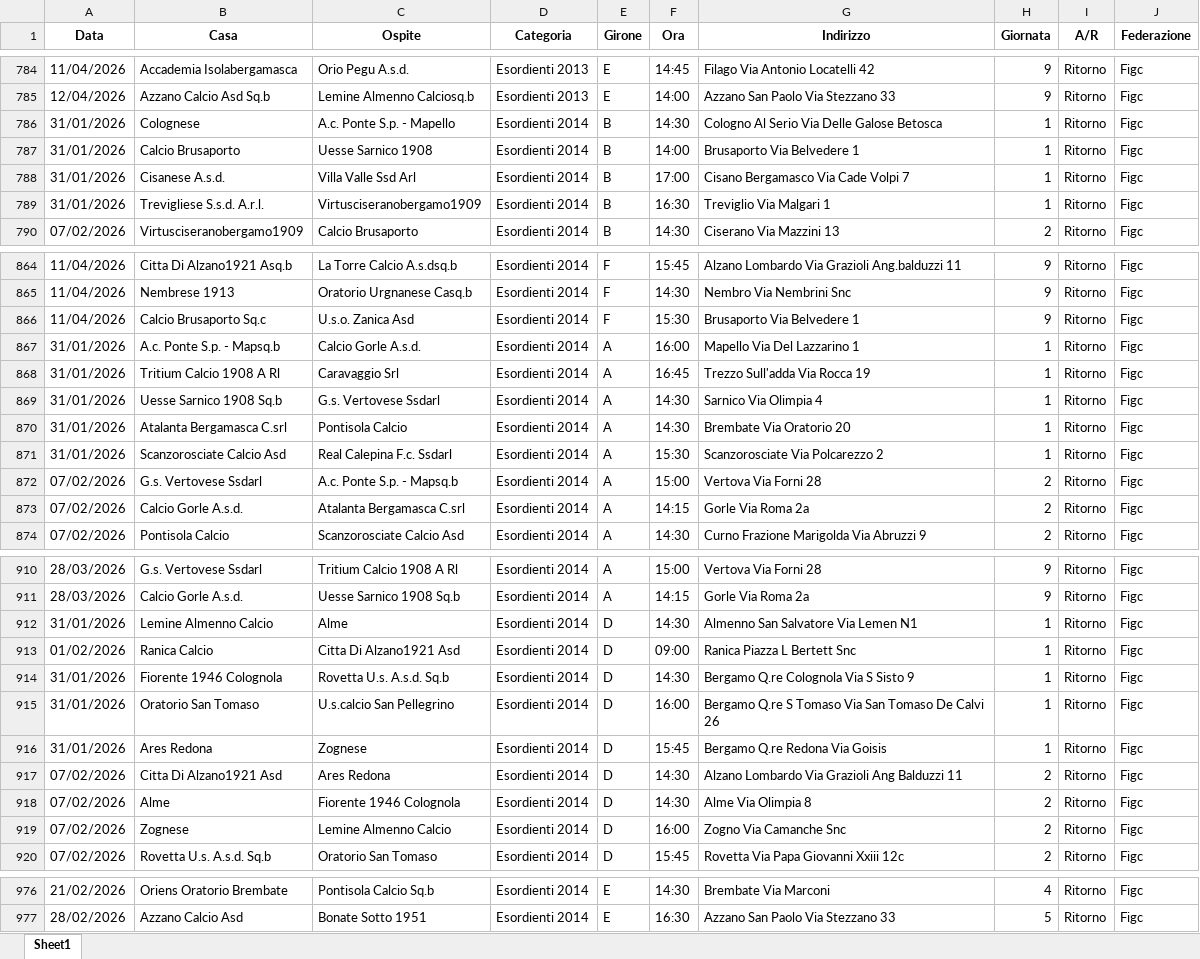
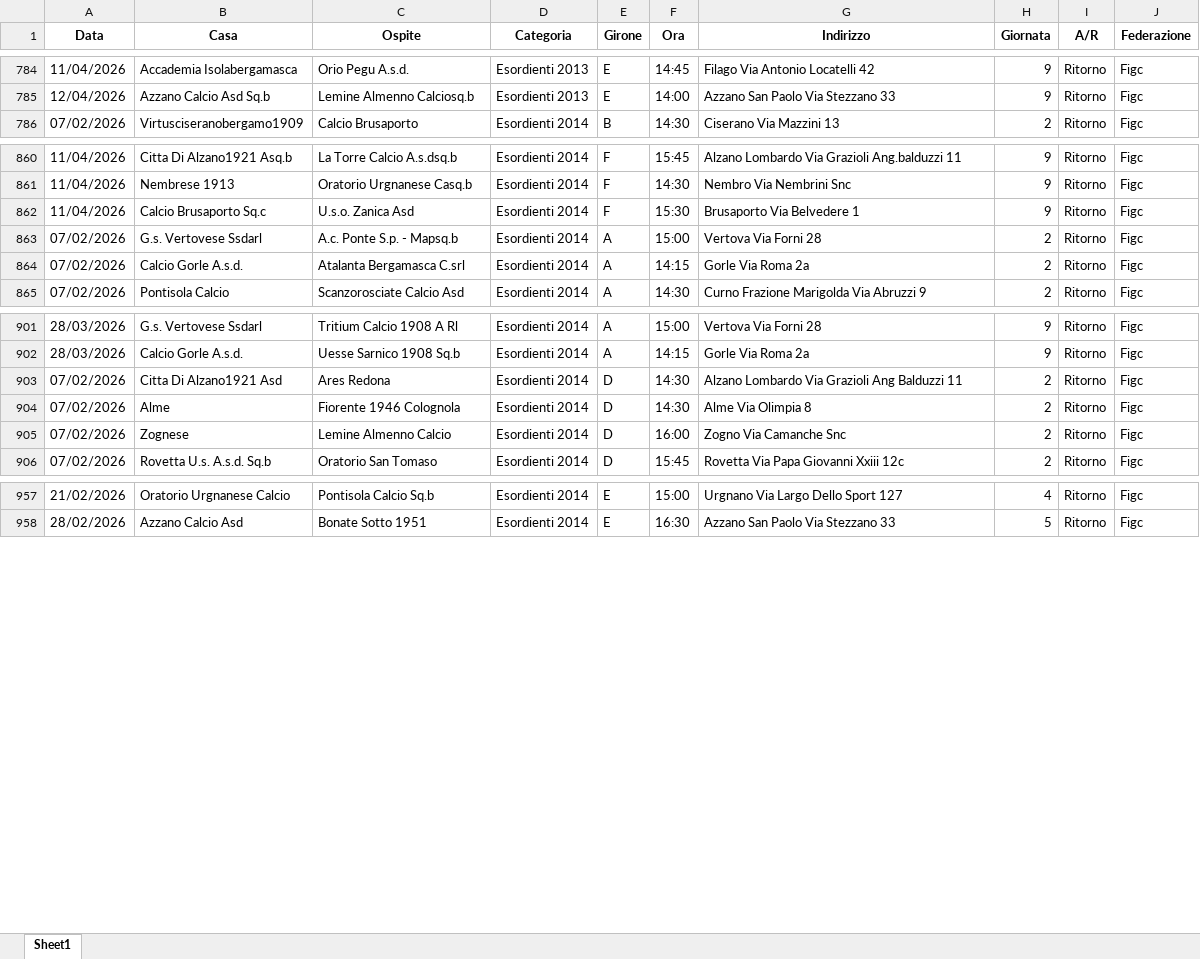
Before and after one commit to dfuselli/scouting-calendar-helper, an Excel workbook: app/resources/AllCalendarsMerged.xlsx, sheet Sheet1, drawn as a sheet; only a part is shown, gaps mark what is left out; values as stored, in another font and other column widths than the file's, no borders; removed rows and columns are numbered as before the commit, all else as after; the diff covers the shown part only; the diff names each change by its address in the sheet, - before the commit and + after, or states it on an @@ line.

```diff
--- a/app/resources/AllCalendarsMerged.xlsx (sheet Sheet1)
+++ b/app/resources/AllCalendarsMerged.xlsx (sheet Sheet1)
-row 786: 31/01/2026 | Colognese | A.c. Ponte S.p. - Mapello | Esordienti 2014 | B | 14:30 | Cologno Al Serio Via Delle Galose Betosca | 1 | Ritorno | Figc
-row 787: 31/01/2026 | Calcio Brusaporto | Uesse Sarnico 1908 | Esordienti 2014 | B | 14:00 | Brusaporto Via Belvedere 1 | 1 | Ritorno | Figc
-row 788: 31/01/2026 | Cisanese A.s.d. | Villa Valle Ssd Arl | Esordienti 2014 | B | 17:00 | Cisano Bergamasco Via Cade Volpi 7 | 1 | Ritorno | Figc
-row 789: 31/01/2026 | Trevigliese S.s.d. A.r.l. | Virtusciseranobergamo1909 | Esordienti 2014 | B | 16:30 | Treviglio Via Malgari 1 | 1 | Ritorno | Figc
-row 867: 31/01/2026 | A.c. Ponte S.p. - Mapsq.b | Calcio Gorle A.s.d. | Esordienti 2014 | A | 16:00 | Mapello Via Del Lazzarino 1 | 1 | Ritorno | Figc
-row 868: 31/01/2026 | Tritium Calcio 1908 A Rl | Caravaggio Srl | Esordienti 2014 | A | 16:45 | Trezzo Sull'adda Via Rocca 19 | 1 | Ritorno | Figc
-row 869: 31/01/2026 | Uesse Sarnico 1908 Sq.b | G.s. Vertovese Ssdarl | Esordienti 2014 | A | 14:30 | Sarnico Via Olimpia 4 | 1 | Ritorno | Figc
-row 870: 31/01/2026 | Atalanta Bergamasca C.srl | Pontisola Calcio | Esordienti 2014 | A | 14:30 | Brembate Via Oratorio 20 | 1 | Ritorno | Figc
-row 871: 31/01/2026 | Scanzorosciate Calcio Asd | Real Calepina F.c. Ssdarl | Esordienti 2014 | A | 15:30 | Scanzorosciate Via Polcarezzo 2 | 1 | Ritorno | Figc
-row 912: 31/01/2026 | Lemine Almenno Calcio | Alme | Esordienti 2014 | D | 14:30 | Almenno San Salvatore Via Lemen N1 | 1 | Ritorno | Figc
-row 913: 01/02/2026 | Ranica Calcio | Citta Di Alzano1921 Asd | Esordienti 2014 | D | 09:00 | Ranica Piazza L Bertett Snc | 1 | Ritorno | Figc
-row 914: 31/01/2026 | Fiorente 1946 Colognola | Rovetta U.s. A.s.d. Sq.b | Esordienti 2014 | D | 14:30 | Bergamo Q.re Colognola Via S Sisto 9 | 1 | Ritorno | Figc
-row 915: 31/01/2026 | Oratorio San Tomaso | U.s.calcio San Pellegrino | Esordienti 2014 | D | 16:00 | Bergamo Q.re S Tomaso Via San Tomaso De Calvi 26 | 1 | Ritorno | Figc
-row 916: 31/01/2026 | Ares Redona | Zognese | Esordienti 2014 | D | 15:45 | Bergamo Q.re Redona Via Goisis | 1 | Ritorno | Figc
-B957 (Casa): Oriens Oratorio Brembate
+B957 (Casa): Oratorio Urgnanese Calcio
-F957 (Ora): 14:30
+F957 (Ora): 15:00
-G957 (Indirizzo): Brembate Via Marconi
+G957 (Indirizzo): Urgnano Via Largo Dello Sport 127
```
Also changed, not shown: 5 removed rows and 26 edited cells elsewhere in this sheet, app/resources/AllCalendars.xlsx.
